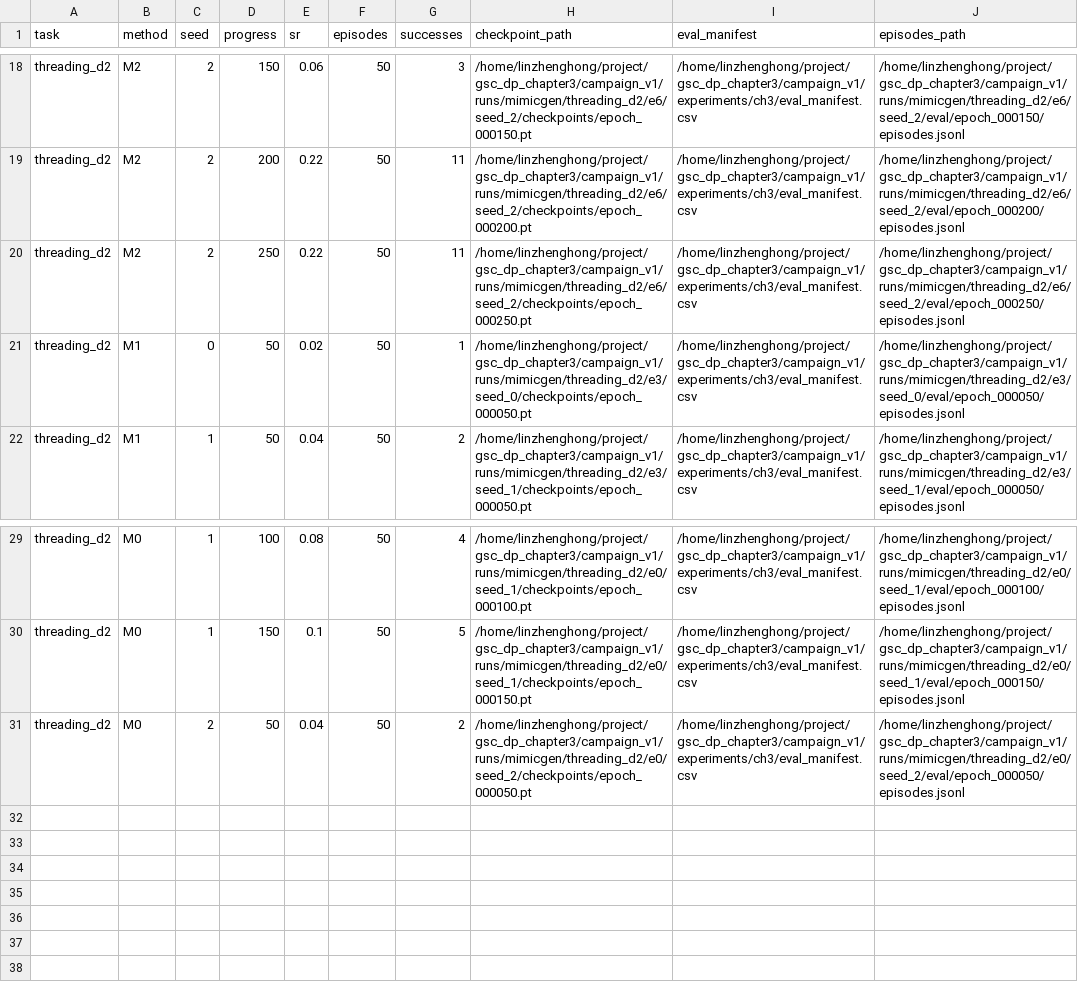
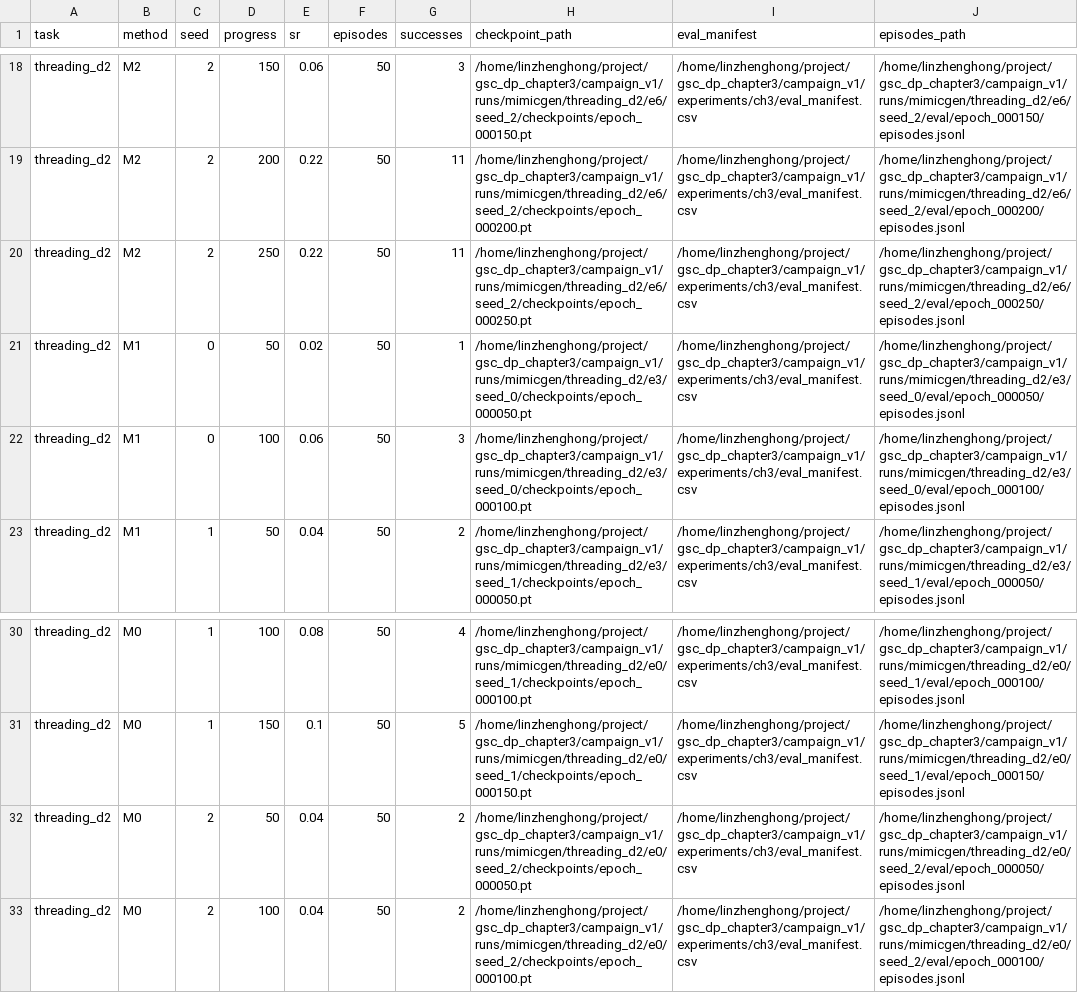
Before and after one commit to Lin-zh-handsome/depth, a CSV file: experiments/ch3/eval_results.csv, drawn as a sheet; only a part is shown, gaps mark what is left out; the diff names each change by its address in the sheet, - before the commit and + after, or states it on an @@ line.

Commit message:
Record 16:48 audit and two complete epoch100 rollout results

```diff
--- a/experiments/ch3/eval_results.csv
+++ b/experiments/ch3/eval_results.csv
+row 22: threading_d2 | M1 | 0 | 100 | 0.06 | 50 | 3 | /home/linzhenghong/project/gsc_dp_chapter3/campaign_v1/runs/mimicgen/threading_d2/e3/seed_0/checkpoints/epoch_000100.pt | /home/linzhenghong/project/gsc_dp_chapter3/campaign_v1/experiments/ch3/eval_manifest.csv | /home/linzhenghong/project/gsc_dp_chapter3/campaign_v1/runs/mimicgen/threading_d2/e3/seed_0/eval/epoch_000100/episodes.jsonl
+row 33: threading_d2 | M0 | 2 | 100 | 0.04 | 50 | 2 | /home/linzhenghong/project/gsc_dp_chapter3/campaign_v1/runs/mimicgen/threading_d2/e0/seed_2/checkpoints/epoch_000100.pt | /home/linzhenghong/project/gsc_dp_chapter3/campaign_v1/experiments/ch3/eval_manifest.csv | /home/linzhenghong/project/gsc_dp_chapter3/campaign_v1/runs/mimicgen/threading_d2/e0/seed_2/eval/epoch_000100/episodes.jsonl
```
Also changed, not shown: experiments/ch3/eval_manifest.csv, 6 other files.
